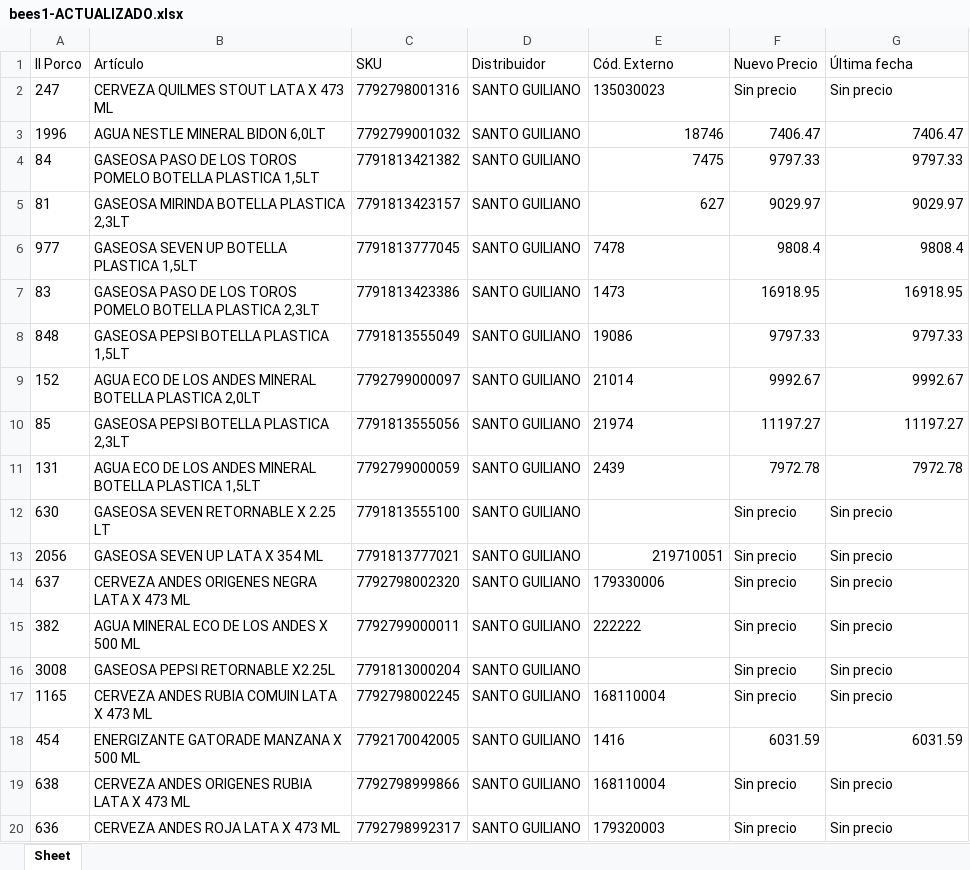
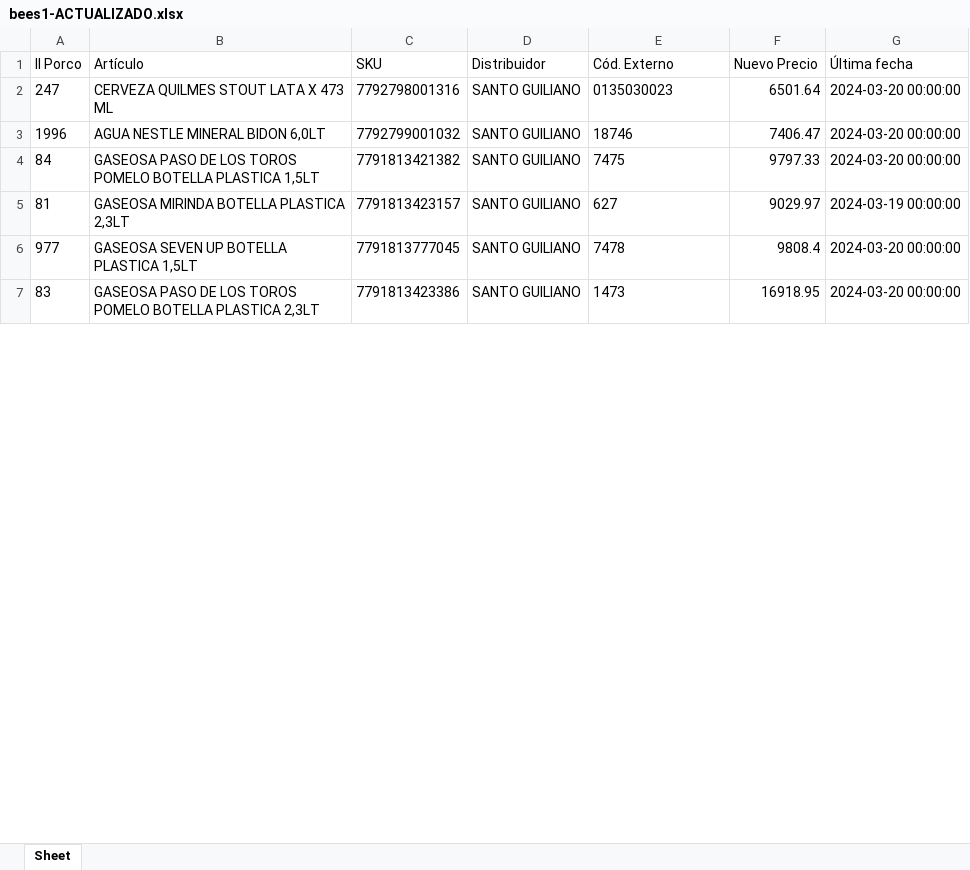
Before and after one commit to nicobartok0/ilporco-scraper, an Excel workbook: archivos/bees1-ACTUALIZADO.xlsx, sheet Sheet, drawn as a sheet; only a part is shown; values as stored, in another font and other column widths than the file's, no borders; removed rows and columns are numbered as before the commit, all else as after; the diff covers the shown part only; the diff names each change by its address in the sheet, - before the commit and + after, or states it on an @@ line.

```diff
--- a/archivos/bees1-ACTUALIZADO.xlsx (sheet Sheet)
+++ b/archivos/bees1-ACTUALIZADO.xlsx (sheet Sheet)
-E2 (Cód. Externo): 135030023
+E2 (Cód. Externo): 0135030023
-F2 (Nuevo Precio): Sin precio
+F2 (Nuevo Precio): 6501.64
-G2 (Última fecha): Sin precio
+G2 (Última fecha): 2024-03-20 00:00:00
-E3:E5 alignment: right
+E3:E5 alignment: left
-G3 (Última fecha): 7406.47
+G3 (Última fecha): 2024-03-20 00:00:00
-G4 (Última fecha): 9797.33
+G4 (Última fecha): 2024-03-20 00:00:00
-G5 (Última fecha): 9029.97
+G5 (Última fecha): 2024-03-19 00:00:00
-G6 (Última fecha): 9808.4
+G6 (Última fecha): 2024-03-20 00:00:00
-G7 (Última fecha): 16918.95
+G7 (Última fecha): 2024-03-20 00:00:00
-row 8: 848 | GASEOSA PEPSI BOTELLA PLASTICA 1,5LT | 7791813555049 | SANTO GUILIANO | 19086 | 9797.33 | 9797.33
-row 9: 152 | AGUA ECO DE LOS ANDES MINERAL BOTELLA PLASTICA 2,0LT | 7792799000097 | SANTO GUILIANO | 21014 | 9992.67 | 9992.67
-row 10: 85 | GASEOSA PEPSI BOTELLA PLASTICA 2,3LT | 7791813555056 | SANTO GUILIANO | 21974 | 11197.27 | 11197.27
-row 11: 131 | AGUA ECO DE LOS ANDES MINERAL BOTELLA PLASTICA 1,5LT | 7792799000059 | SANTO GUILIANO | 2439 | 7972.78 | 7972.78
-row 12: 630 | GASEOSA SEVEN RETORNABLE X 2.25 LT | 7791813555100 | SANTO GUILIANO |  | Sin precio | Sin precio
-row 13: 2056 | GASEOSA SEVEN UP LATA X 354 ML | 7791813777021 | SANTO GUILIANO | 219710051 | Sin precio | Sin precio
-row 14: 637 | CERVEZA ANDES ORIGENES NEGRA LATA X 473 ML | 7792798002320 | SANTO GUILIANO | 179330006 | Sin precio | Sin precio
-row 15: 382 | AGUA MINERAL ECO DE LOS ANDES X 500 ML | 7792799000011 | SANTO GUILIANO | 222222 | Sin precio | Sin precio
-row 16: 3008 | GASEOSA PEPSI RETORNABLE X2.25L | 7791813000204 | SANTO GUILIANO |  | Sin precio | Sin precio
-row 17: 1165 | CERVEZA ANDES RUBIA COMUIN LATA X 473 ML | 7792798002245 | SANTO GUILIANO | 168110004 | Sin precio | Sin precio
-row 18: 454 | ENERGIZANTE GATORADE MANZANA X 500 ML | 7792170042005 | SANTO GUILIANO | 1416 | 6031.59 | 6031.59
-row 19: 638 | CERVEZA ANDES ORIGENES RUBIA LATA X 473 ML | 7792798999866 | SANTO GUILIANO | 168110004 | Sin precio | Sin precio
-row 20: 636 | CERVEZA ANDES ROJA LATA X 473 ML | 7792798992317 | SANTO GUILIANO | 179320003 | Sin precio | Sin precio
```
Also changed, not shown: 11 added rows, 23 removed rows and 53 edited cells elsewhere in this sheet, 5 other files.
